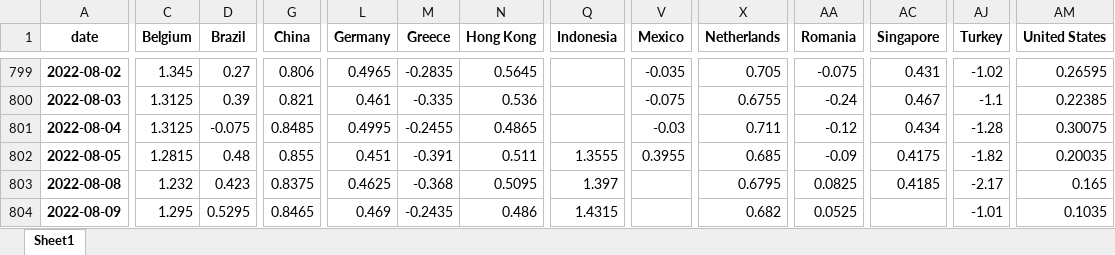
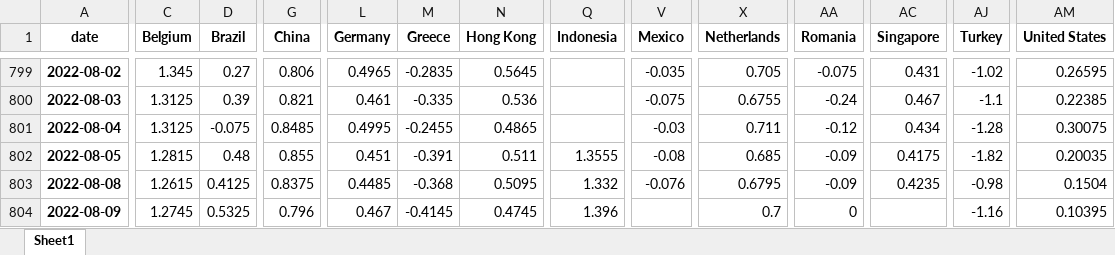
Before and after one commit to cober-data/curvature_database, an Excel workbook: database_long_5y.xlsx, sheet Sheet1, drawn as a sheet; only a part is shown, gaps mark what is left out; values as stored, in another font and other column widths than the file's, no borders; the diff covers the shown part only; the diff names each change by its address in the sheet, - before the commit and + after, or states it on an @@ line.

```diff
--- a/database_long_5y.xlsx (sheet Sheet1)
+++ b/database_long_5y.xlsx (sheet Sheet1)
-V802 (Mexico): 0.3955
+V802 (Mexico): -0.08
-C803 (Belgium): 1.232
+C803 (Belgium): 1.2615
-D803 (Brazil): 0.423
+D803 (Brazil): 0.4125
-L803 (Germany): 0.4625
+L803 (Germany): 0.4485
-Q803 (Indonesia): 1.397
+Q803 (Indonesia): 1.332
-V803 (Mexico): (empty)
+V803 (Mexico): -0.076
-AA803 (Romania): 0.0825
+AA803 (Romania): -0.09
-AC803 (Singapore): 0.4185
+AC803 (Singapore): 0.4235
-AJ803 (Turkey): -2.17
+AJ803 (Turkey): -0.98
-AM803 (United States): 0.165
+AM803 (United States): 0.1504
-C804 (Belgium): 1.295
+C804 (Belgium): 1.2745
-D804 (Brazil): 0.5295
+D804 (Brazil): 0.5325
-G804 (China): 0.8465
+G804 (China): 0.796
-L804 (Germany): 0.469
+L804 (Germany): 0.467
-M804 (Greece): -0.2435
+M804 (Greece): -0.4145
-N804 (Hong Kong): 0.486
+N804 (Hong Kong): 0.4745
-Q804 (Indonesia): 1.4315
+Q804 (Indonesia): 1.396
-X804 (Netherlands): 0.682
+X804 (Netherlands): 0.7
-AA804 (Romania): 0.0525
+AA804 (Romania): 0
-AJ804 (Turkey): -1.01
+AJ804 (Turkey): -1.16
-AM804 (United States): 0.1035
+AM804 (United States): 0.10395
```
Also changed, not shown: 1 added row and 24 edited cells elsewhere in this sheet, Bonds_France.xlsx, Bonds_Mexico.xlsx, 39 other files.
